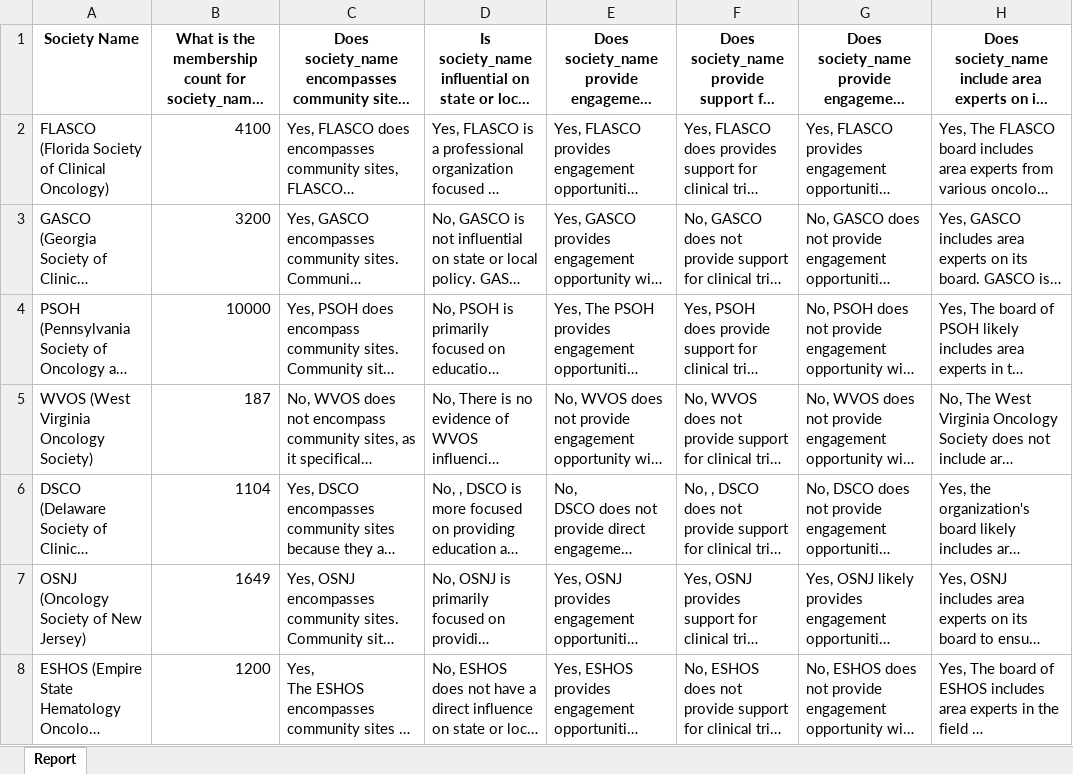
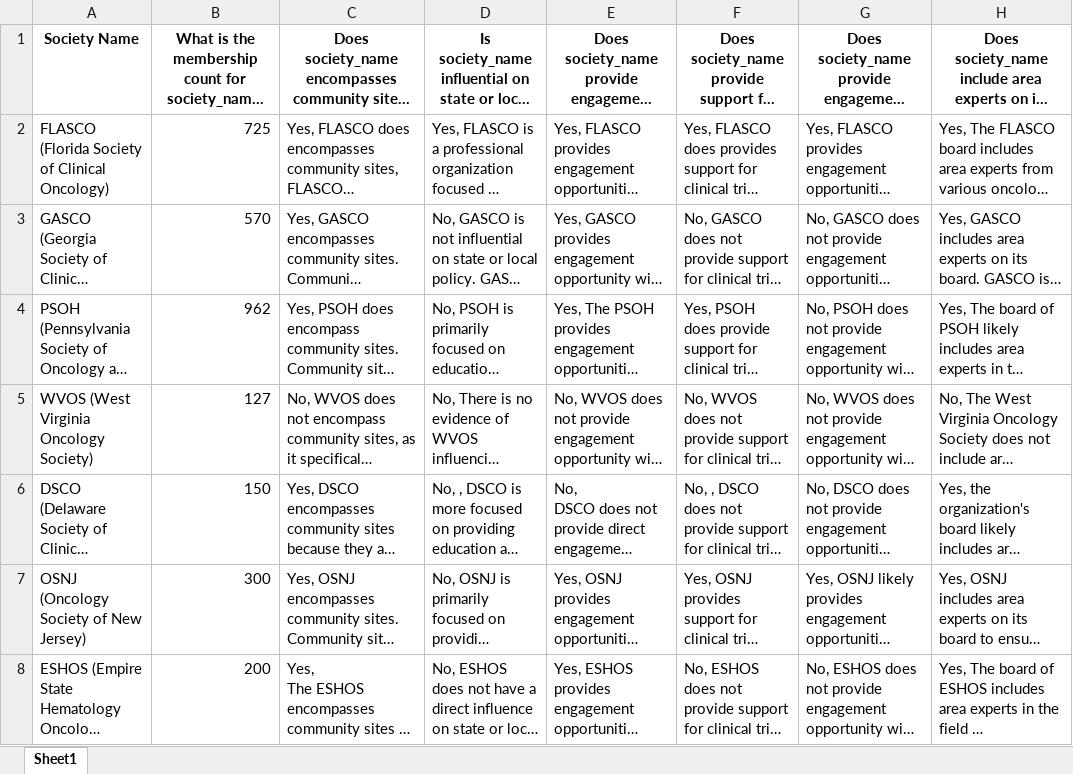
Before and after one commit to kushagraaery/USMApocbot, an Excel workbook: Pharma_Society_Report.xlsx, sheet Sheet1, drawn as a sheet; only a part is shown; long unchanged cells end in …; values as stored, in another font and other column widths than the file's, no borders; the diff names each change by its address in the sheet, - before the commit and + after, or states it on an @@ line.

Commit message:
Updated Excel file via Streamlit

```diff
--- a/Pharma_Society_Report.xlsx (sheet Sheet1)
+++ b/Pharma_Society_Report.xlsx (sheet Sheet1)
-sheet tab: Report
+sheet tab: Sheet1
-B2: 4100
+B2: 725
-B3: 3200
+B3: 570
-B4: 10000
+B4: 962
-B5: 187
+B5: 127
-B6: 1104
+B6: 150
-B7: 1649
+B7: 300
-B8: 1200
+B8: 200
```
